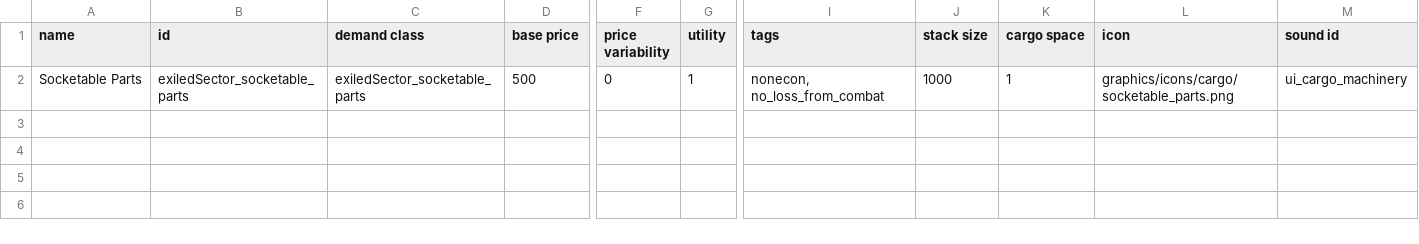
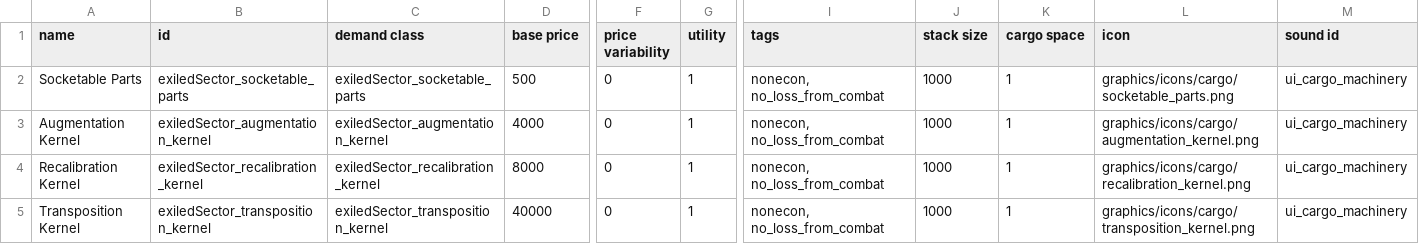
Before and after one commit to ExiledPortals/ExiledSector, a CSV file: data/campaign/commodities.csv, drawn as a sheet; only a part is shown, gaps mark what is left out; rows hold the shown columns only; the diff names each change by its address in the sheet, - before the commit and + after, or states it on an @@ line.

```diff
--- a/data/campaign/commodities.csv
+++ b/data/campaign/commodities.csv
+row 3: Augmentation Kernel | exiledSector_augmentation_kernel | exiledSector_augmentation_kernel | 4000 | 0 | 1 | nonecon, no_loss_from_combat | 1000 | 1 | graphics/icons/cargo/augmentation_kernel.png | ui_cargo_machinery
+row 4: Recalibration Kernel | exiledSector_recalibration_kernel | exiledSector_recalibration_kernel | 8000 | 0 | 1 | nonecon, no_loss_from_combat | 1000 | 1 | graphics/icons/cargo/recalibration_kernel.png | ui_cargo_machinery
+row 5: Transposition Kernel | exiledSector_transposition_kernel | exiledSector_transposition_kernel | 40000 | 0 | 1 | nonecon, no_loss_from_combat | 1000 | 1 | graphics/icons/cargo/transposition_kernel.png | ui_cargo_machinery
```
Also changed, not shown: 19 other files.
